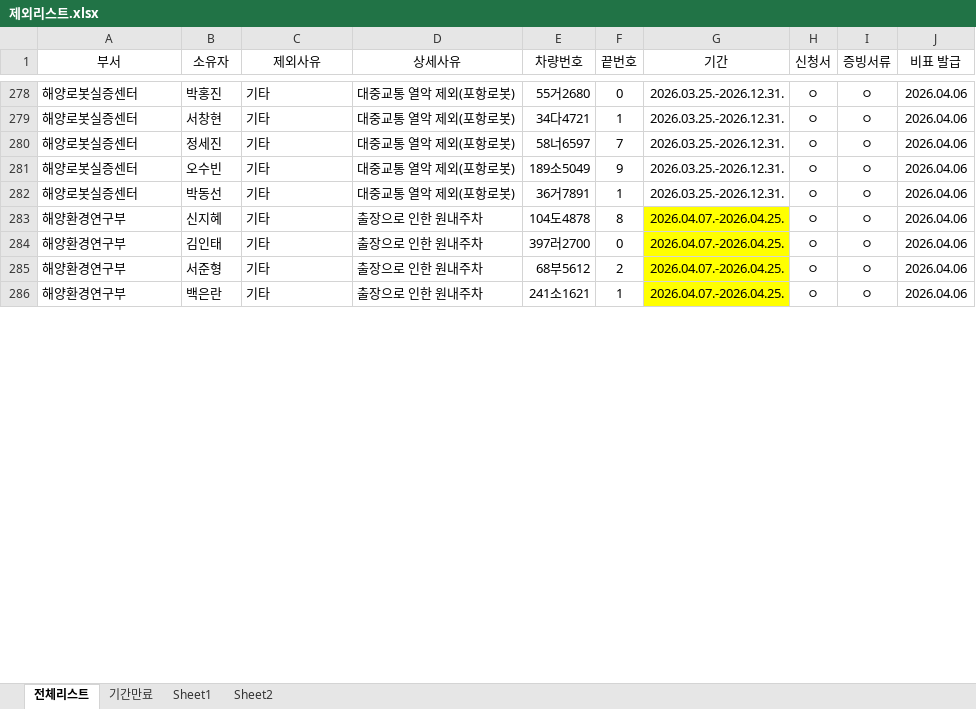
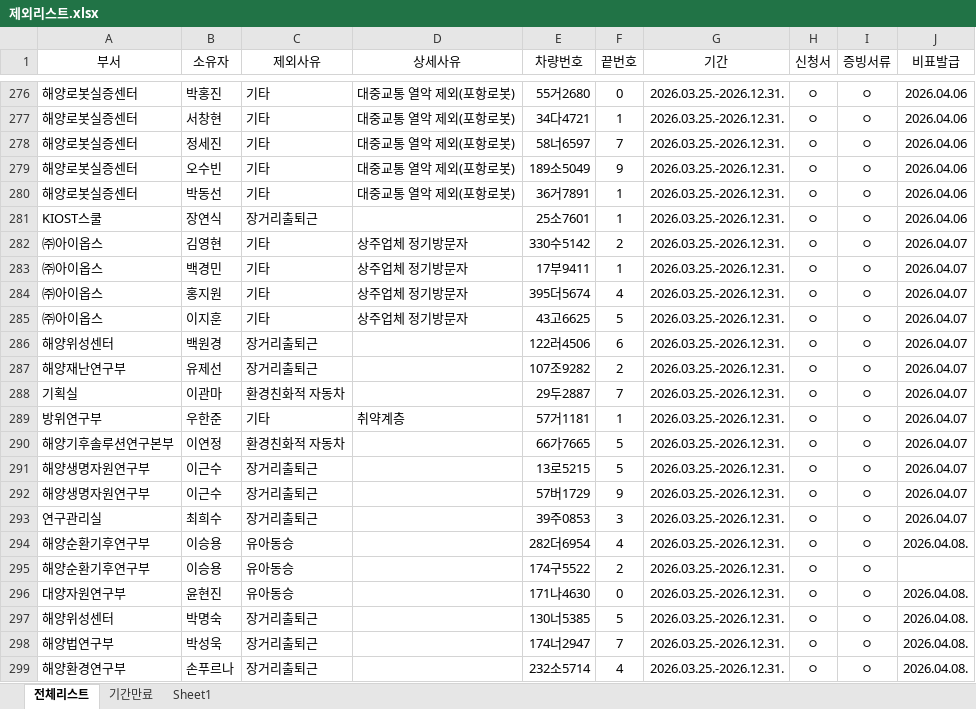
Before and after one commit to sayaki4444/carcheck_old, an Excel workbook: 제외리스트.xlsx, sheet 전체리스트, drawn as a sheet; only a part is shown, gaps mark what is left out; the shorter side is filled out with more unchanged rows; values as stored, in another font and other column widths than the file's, no borders; conditional formats not drawn; the diff covers the shown part only; the diff names each change by its address in the sheet, - before the commit and + after, or states it on an @@ line.

```diff
--- a/제외리스트.xlsx (sheet 전체리스트)
+++ b/제외리스트.xlsx (sheet 전체리스트)
-sheet tab: Sheet2
-J1: 비표 발급
+J1: 비표발급
@@ row 289 moved to row 281: KIOST스쿨 @@
@@ row 295 moved to row 282: ㈜아이옵스 @@
+row 283: ㈜아이옵스 | 백경민 | 기타 | 상주업체 정기방문자 | 17부9411 | 1 | 2026.03.25.-2026.12.31. | ㅇ | ㅇ | 2026.04.07
+row 284: ㈜아이옵스 | 홍지원 | 기타 | 상주업체 정기방문자 | 395더5674 | 4 | 2026.03.25.-2026.12.31. | ㅇ | ㅇ | 2026.04.07
+row 285: ㈜아이옵스 | 이지훈 | 기타 | 상주업체 정기방문자 | 43고6625 | 5 | 2026.03.25.-2026.12.31. | ㅇ | ㅇ | 2026.04.07
+row 286: 해양위성센터 | 백원경 | 장거리출퇴근 |  | 122러4506 | 6 | 2026.03.25.-2026.12.31. | ㅇ | ㅇ | 2026.04.07
+row 287: 해양재난연구부 | 유제선 | 장거리출퇴근 |  | 107조9282 | 2 | 2026.03.25.-2026.12.31. | ㅇ | ㅇ | 2026.04.07
+row 288: 기획실 | 이관마 | 환경친화적 자동차 |  | 29두2887 | 7 | 2026.03.25.-2026.12.31. | ㅇ | ㅇ | 2026.04.07
+row 289: 방위연구부 | 우한준 | 기타 | 취약계층 | 57거1181 | 1 | 2026.03.25.-2026.12.31. | ㅇ | ㅇ | 2026.04.07
+row 290: 해양기후솔루션연구본부 | 이연정 | 환경친화적 자동차 |  | 66가7665 | 5 | 2026.03.25.-2026.12.31. | ㅇ | ㅇ | 2026.04.07
+row 291: 해양생명자원연구부 | 이근수 | 장거리출퇴근 |  | 13로5215 | 5 | 2026.03.25.-2026.12.31. | ㅇ | ㅇ | 2026.04.07
+row 292: 해양생명자원연구부 | 이근수 | 장거리출퇴근 |  | 57버1729 | 9 | 2026.03.25.-2026.12.31. | ㅇ | ㅇ | 2026.04.07
+row 293: 연구관리실 | 최희수 | 장거리출퇴근 |  | 39주0853 | 3 | 2026.03.25.-2026.12.31. | ㅇ | ㅇ | 2026.04.07
+row 294: 해양순환기후연구부 | 이승용 | 유아동승 |  | 282더6954 | 4 | 2026.03.25.-2026.12.31. | ㅇ | ㅇ | 2026.04.08.
+row 295: 해양순환기후연구부 | 이승용 | 유아동승 |  | 174구5522 | 2 | 2026.03.25.-2026.12.31. | ㅇ | ㅇ
+row 296: 대양자원연구부 | 윤현진 | 유아동승 |  | 171나4630 | 0 | 2026.03.25.-2026.12.31. | ㅇ | ㅇ | 2026.04.08.
+row 297: 해양위성센터 | 박명숙 | 장거리출퇴근 |  | 130너5385 | 5 | 2026.03.25.-2026.12.31. | ㅇ | ㅇ | 2026.04.08.
+row 298: 해양법연구부 | 박성욱 | 장거리출퇴근 |  | 174너2947 | 7 | 2026.03.25.-2026.12.31. | ㅇ | ㅇ | 2026.04.08.
+row 299: 해양환경연구부 | 손푸르나 | 장거리출퇴근 |  | 232소5714 | 4 | 2026.03.25.-2026.12.31. | ㅇ | ㅇ | 2026.04.08.
```
Also changed, not shown: 38 added rows, 10 removed rows, 1 moved row, 30 edited cells and cell formats elsewhere in this sheet, sheet Sheet1, sheet 기간만료, formulas that keep their value, 전체차량리스트_업로드용.xlsx.
